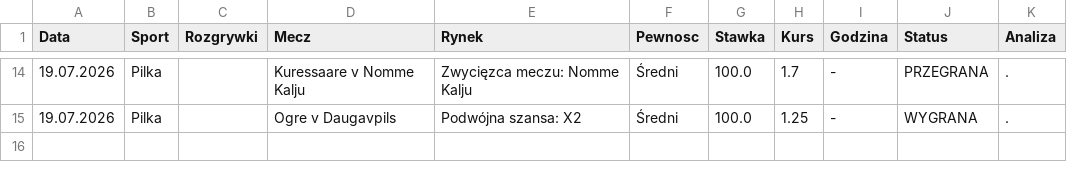
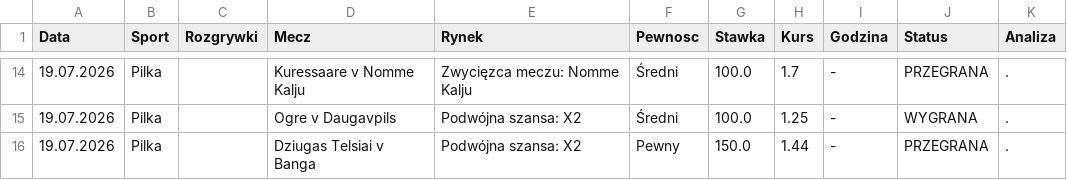
Before and after one commit to Maruha3000/kupony-dashboard, a CSV file: archiwum.csv, drawn as a sheet; only a part is shown, gaps mark what is left out; the diff names each change by its address in the sheet, - before the commit and + after, or states it on an @@ line.

Commit message:
Auto-archiwizacja starych typow

```diff
--- a/archiwum.csv
+++ b/archiwum.csv
+row 16: 19.07.2026 | Pilka |  | Dziugas Telsiai v Banga | Podwójna szansa: X2 | Pewny | 150.0 | 1.44 | - | PRZEGRANA | .
```
